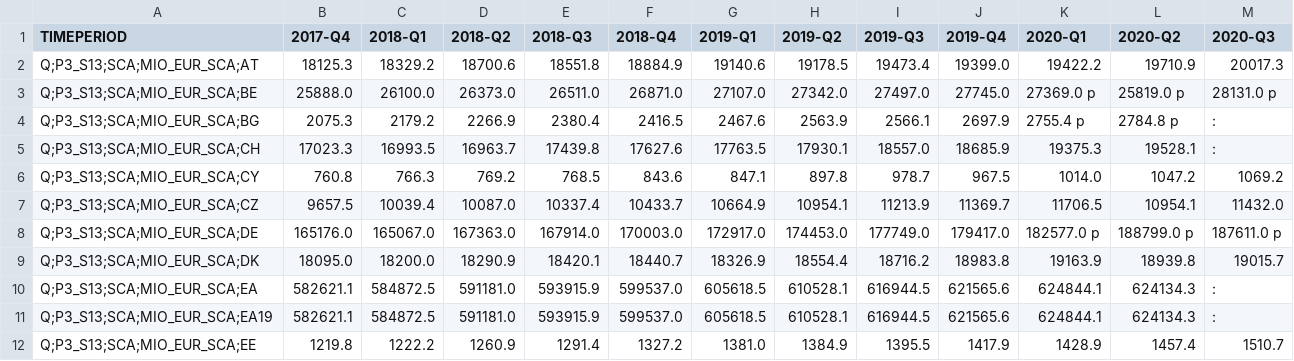
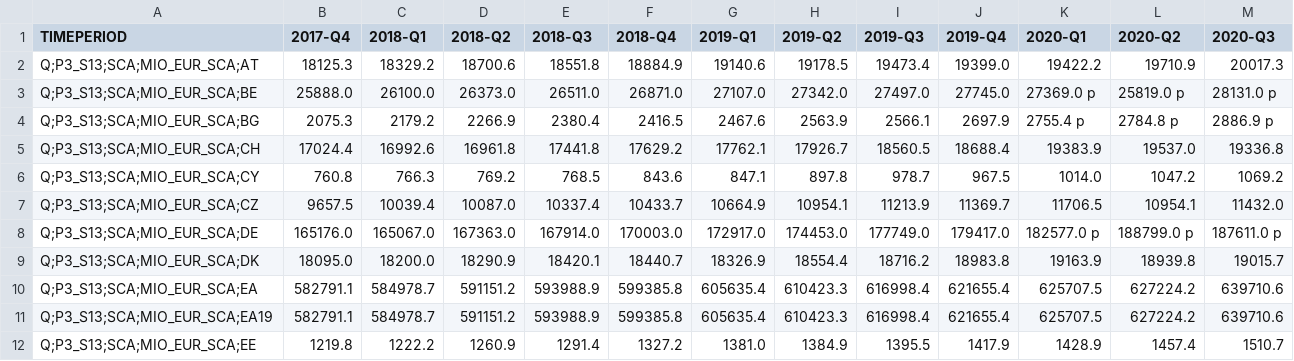
Before and after one commit to juresternad/APPR-2020-21, a CSV file: podatki/drzava.csv, drawn as a sheet; only a part is shown; the diff covers the shown part only.

```diff
--- a/podatki/drzava.csv
+++ b/podatki/drzava.csv
@@ -3,4 +3,4 @@ Q;P3_S13;SCA;MIO_EUR_SCA;AT,18125.3 ,18329.2 ,18700.6 ,18551.8 ,18884.9 ,19140.6
 Q;P3_S13;SCA;MIO_EUR_SCA;BE,25888.0 ,26100.0 ,26373.0 ,26511.0 ,26871.0 ,27107.0 ,27342.0 ,27497.0 ,27745.0 ,27369.0 p,25819.0 p,28131.0 p
-Q;P3_S13;SCA;MIO_EUR_SCA;BG,2075.3 ,2179.2 ,2266.9 ,2380.4 ,2416.5 ,2467.6 ,2563.9 ,2566.1 ,2697.9 ,2755.4 p,2784.8 p,:
-Q;P3_S13;SCA;MIO_EUR_SCA;CH,17023.3 ,16993.5 ,16963.7 ,17439.8 ,17627.6 ,17763.5 ,17930.1 ,18557.0 ,18685.9 ,19375.3 ,19528.1 ,:
+Q;P3_S13;SCA;MIO_EUR_SCA;BG,2075.3 ,2179.2 ,2266.9 ,2380.4 ,2416.5 ,2467.6 ,2563.9 ,2566.1 ,2697.9 ,2755.4 p,2784.8 p,2886.9 p
+Q;P3_S13;SCA;MIO_EUR_SCA;CH,17024.4 ,16992.6 ,16961.8 ,17441.8 ,17629.2 ,17762.1 ,17926.7 ,18560.5 ,18688.4 ,19383.9 ,19537.0 ,19336.8
 Q;P3_S13;SCA;MIO_EUR_SCA;CY,760.8 ,766.3 ,769.2 ,768.5 ,843.6 ,847.1 ,897.8 ,978.7 ,967.5 ,1014.0 ,1047.2 ,1069.2
@@ -9,4 +9,4 @@ Q;P3_S13;SCA;MIO_EUR_SCA;DE,165176.0 ,165067.0 ,167363.0 ,167914.0 ,170003.0 ,17
 Q;P3_S13;SCA;MIO_EUR_SCA;DK,18095.0 ,18200.0 ,18290.9 ,18420.1 ,18440.7 ,18326.9 ,18554.4 ,18716.2 ,18983.8 ,19163.9 ,18939.8 ,19015.7
-Q;P3_S13;SCA;MIO_EUR_SCA;EA,582621.1 ,584872.5 ,591181.0 ,593915.9 ,599537.0 ,605618.5 ,610528.1 ,616944.5 ,621565.6 ,624844.1 ,624134.3 ,:
-Q;P3_S13;SCA;MIO_EUR_SCA;EA19,582621.1 ,584872.5 ,591181.0 ,593915.9 ,599537.0 ,605618.5 ,610528.1 ,616944.5 ,621565.6 ,624844.1 ,624134.3 ,:
+Q;P3_S13;SCA;MIO_EUR_SCA;EA,582791.1 ,584978.7 ,591151.2 ,593988.9 ,599385.8 ,605635.4 ,610423.3 ,616998.4 ,621655.4 ,625707.5 ,627224.2 ,639710.6
+Q;P3_S13;SCA;MIO_EUR_SCA;EA19,582791.1 ,584978.7 ,591151.2 ,593988.9 ,599385.8 ,605635.4 ,610423.3 ,616998.4 ,621655.4 ,625707.5 ,627224.2 ,639710.6
 Q;P3_S13;SCA;MIO_EUR_SCA;EE,1219.8 ,1222.2 ,1260.9 ,1291.4 ,1327.2 ,1381.0 ,1384.9 ,1395.5 ,1417.9 ,1428.9 ,1457.4 ,1510.7
```
Also changed, not shown: 108 edited cells elsewhere in this file, podatki/bdp.csv, podatki/potrosnja.csv, 8 other files.
